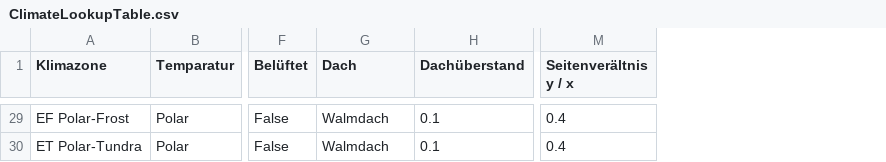
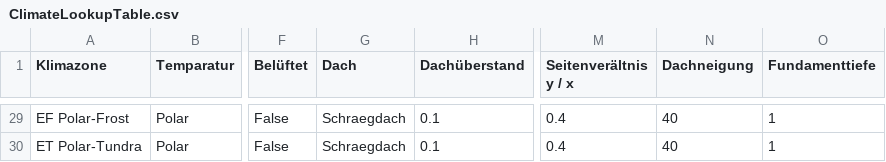
Before and after one commit to Mulimark/Tinyhouse-Generator, a CSV file: files/ClimateLookupTable.csv, drawn as a sheet; only a part is shown, gaps mark what is left out; the diff covers the shown part only; the diff names each change by its address in the sheet, - before the commit and + after, or states it on an @@ line.

```diff
--- a/files/ClimateLookupTable.csv
+++ b/files/ClimateLookupTable.csv
+column N (Dachneigung), rows 29-30: 40 | 40
+column O (Fundamenttiefe), rows 29-30: 1 | 1
-G29:G30 (Dach): Walmdach
+G29:G30 (Dach): Schraegdach
```
Also changed, not shown: 25 edited cells elsewhere in this file, 2 other files.
